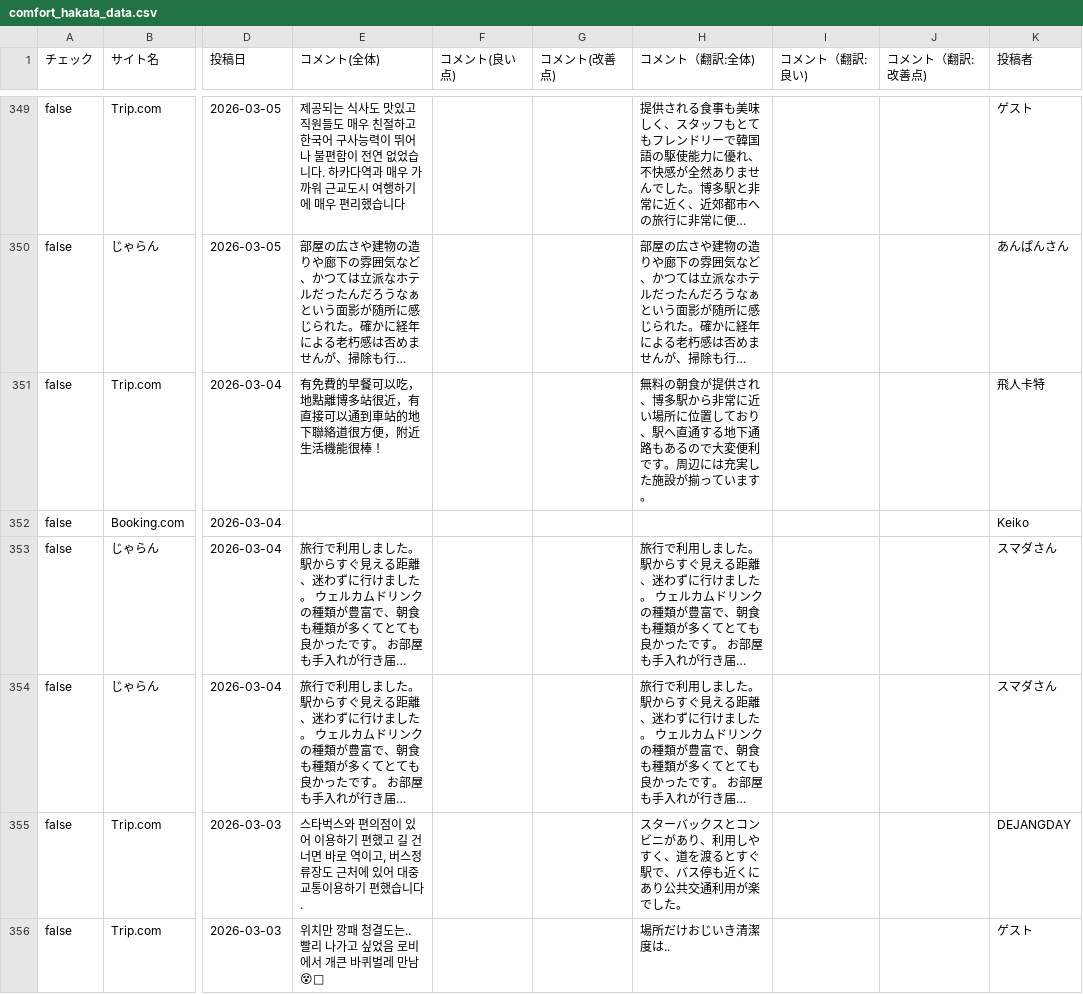
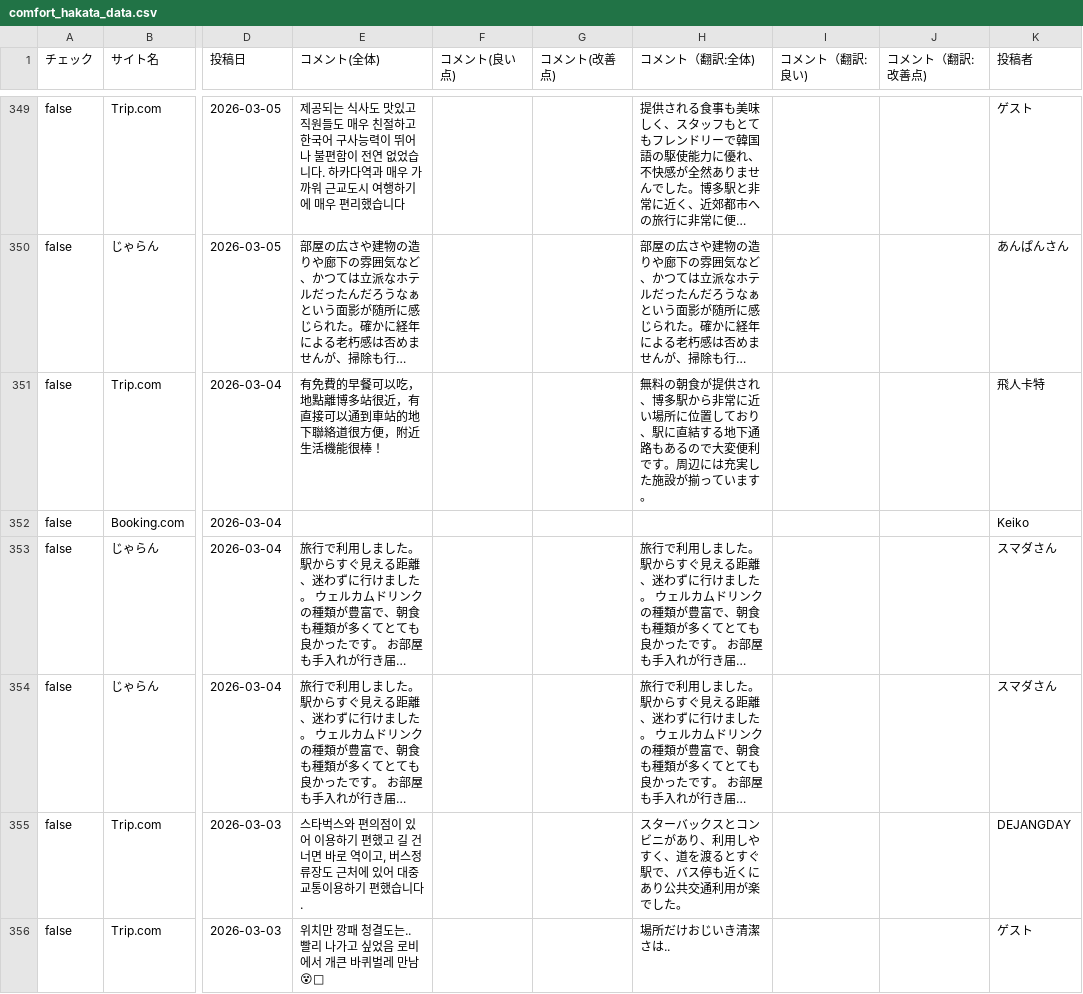
Before and after one commit to TAKAHASHIMITSUGU329/primechange-portal, a CSV file: データ/ホテル口コミデータ/comfort_hakata_data.csv, drawn as a sheet; only a part is shown, gaps mark what is left out; long unchanged cells end in …; the diff covers the shown part only; the diff names each change by its address in the sheet, - before the commit and + after, or states it on an @@ line.

```diff
--- a/データ/ホテル口コミデータ/comfort_hakata_data.csv
+++ b/データ/ホテル口コミデータ/comfort_hakata_data.csv
-H351 (コメント（翻訳:全体)): …おり、駅へ直通する地下…
+H351 (コメント（翻訳:全体)): …おり、駅に直結する地下…
-H356 (コメント（翻訳:全体)): 場所だけおじいき清潔度は..
+H356 (コメント（翻訳:全体)): 場所だけおじいき清潔さは..
```
Also changed, not shown: 43 edited cells elsewhere in this file, データ/ホテル口コミデータ/comfort_narita_data.csv, データ/ホテル口コミデータ/comment_yokohama_data.csv, 47 other files.
